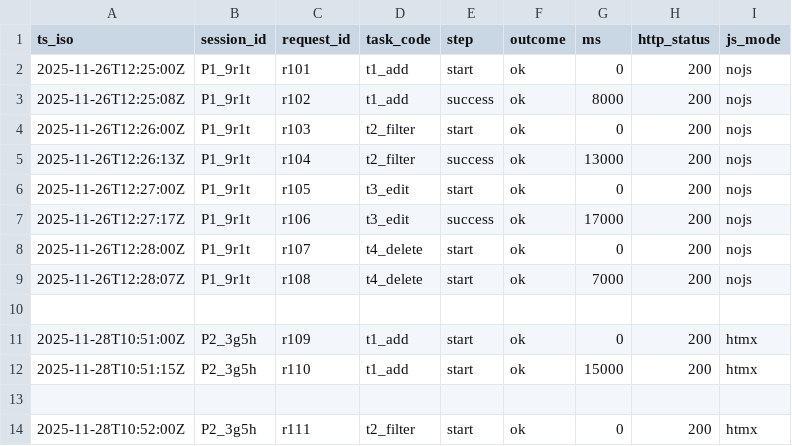
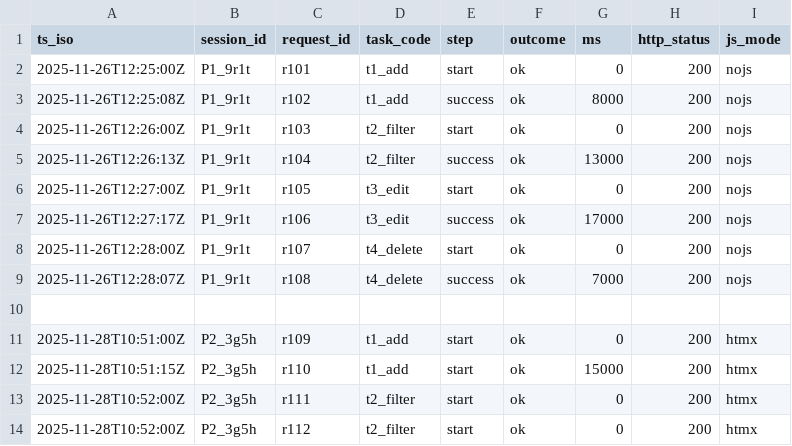
Before and after one commit to MI0010/comp2850-sem1-min-solutions, a CSV file: data/portfolio_data/pilot2-pn-metrics.csv, drawn as a sheet.

Commit message:
updated 4 pilot notes

```diff
--- a/data/portfolio_data/pilot2-pn-metrics.csv
+++ b/data/portfolio_data/pilot2-pn-metrics.csv
@@ -8,3 +8,3 @@ ts_iso,session_id,request_id,task_code,step,outcome,ms,http_status,js_mode
 2025-11-26T12:28:00Z,P1_9r1t,r107,t4_delete,start,ok,0,200,nojs
-2025-11-26T12:28:07Z,P1_9r1t,r108,t4_delete,start,ok,7000,200,nojs
+2025-11-26T12:28:07Z,P1_9r1t,r108,t4_delete,success,ok,7000,200,nojs
 
@@ -12,3 +12,3 @@ ts_iso,session_id,request_id,task_code,step,outcome,ms,http_status,js_mode
 2025-11-28T10:51:15Z,P2_3g5h,r110,t1_add,start,ok,15000,200,htmx
-
 2025-11-28T10:52:00Z,P2_3g5h,r111,t2_filter,start,ok,0,200,htmx
+2025-11-28T10:52:00Z,P2_3g5h,r112,t2_filter,start,ok,0,200,htmx
```
